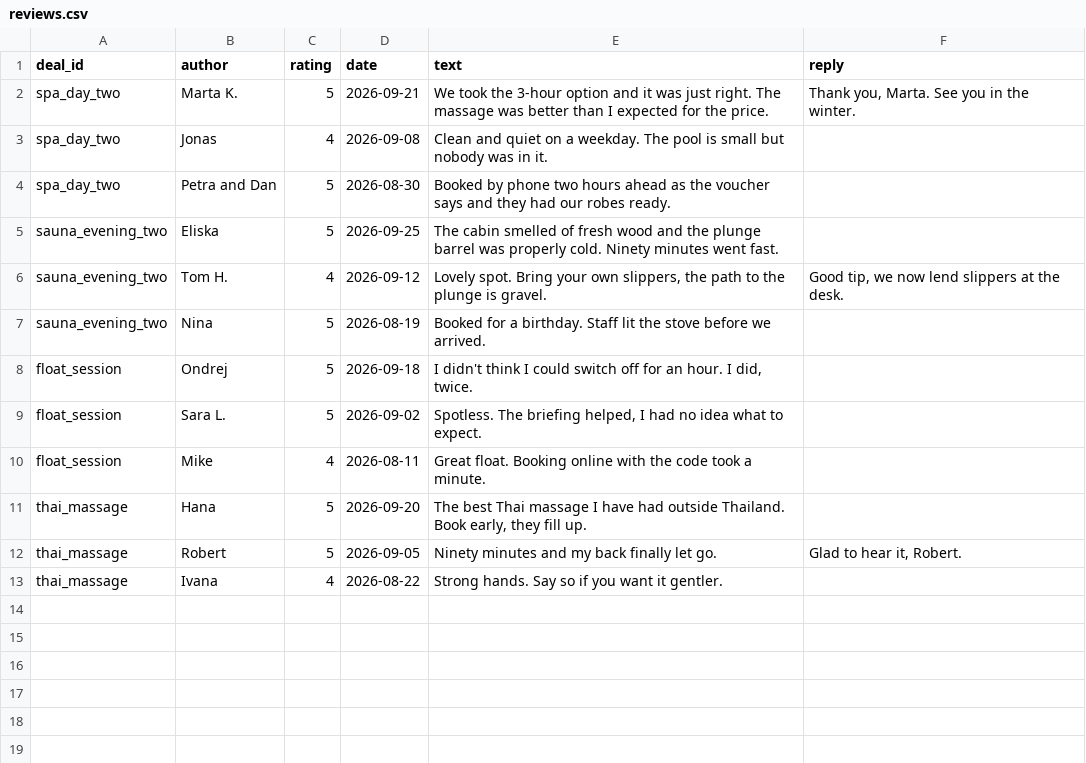
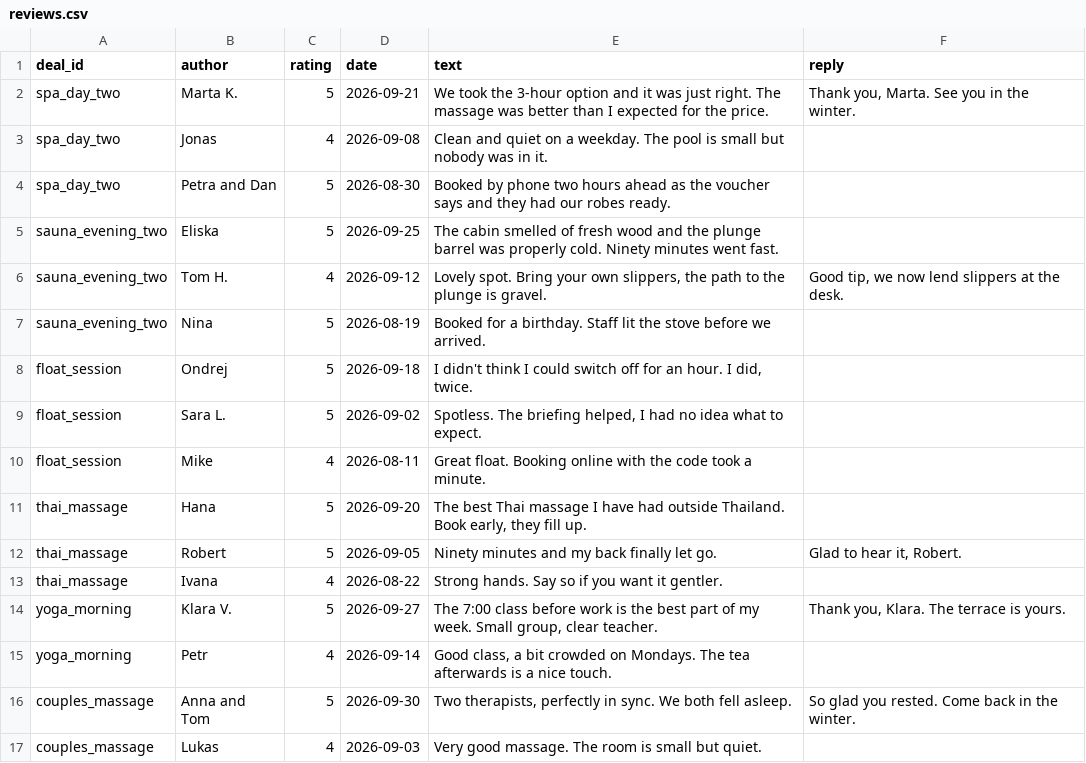
Before and after one commit to skalvarony/agent-economy-license-to-deal, a CSV file: shops/a/reviews.csv, drawn as a sheet; the diff names each change by its address in the sheet, - before the commit and + after, or states it on an @@ line.

```diff
--- a/shops/a/reviews.csv
+++ b/shops/a/reviews.csv
+row 14: yoga_morning | Klara V. | 5 | 2026-09-27 | The 7:00 class before work is the best part of my week. Small group, clear teacher. | Thank you, Klara. The terrace is yours.
+row 15: yoga_morning | Petr | 4 | 2026-09-14 | Good class, a bit crowded on Mondays. The tea afterwards is a nice touch.
+row 16: couples_massage | Anna and Tom | 5 | 2026-09-30 | Two therapists, perfectly in sync. We both fell asleep. | So glad you rested. Come back in the winter.
+row 17: couples_massage | Lukas | 4 | 2026-09-03 | Very good massage. The room is small but quiet.
```
Also changed, not shown: shops/a/deals.csv, shops/a/options.csv, 20 other files.
